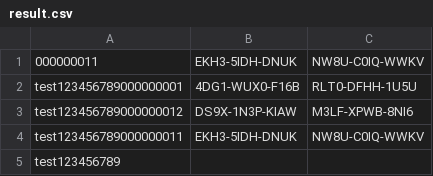
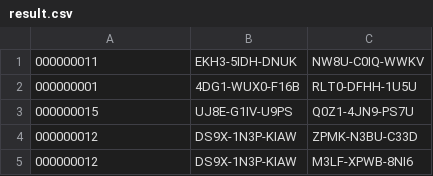
Before and after one commit to AndreyKoltsov1997/CsvFilesConcatenator, a CSV file: result.csv, drawn as a sheet.

```diff
--- a/result.csv
+++ b/result.csv
@@ -1,5 +1,5 @@
 000000011,EKH3-5IDH-DNUK,NW8U-C0IQ-WWKV
-test123456789000000001,4DG1-WUX0-F16B,RLT0-DFHH-1U5U
-test123456789000000012,DS9X-1N3P-KIAW,M3LF-XPWB-8NI6
-test123456789000000011,EKH3-5IDH-DNUK,NW8U-C0IQ-WWKV
-test123456789
+000000001,4DG1-WUX0-F16B,RLT0-DFHH-1U5U
+000000015,UJ8E-G1IV-U9PS,Q0Z1-4JN9-PS7U
+000000012,DS9X-1N3P-KIAW,ZPMK-N3BU-C33D
+000000012,DS9X-1N3P-KIAW,M3LF-XPWB-8NI6
```
Also changed, not shown: 2 other files.
